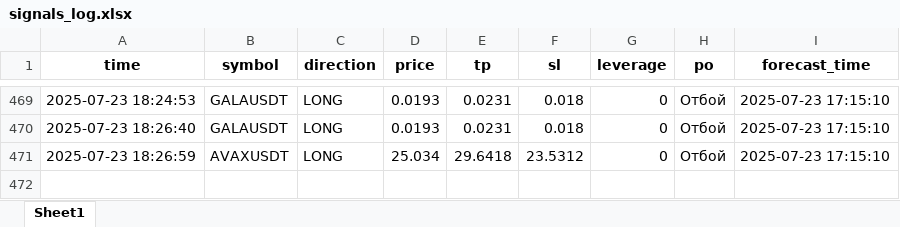
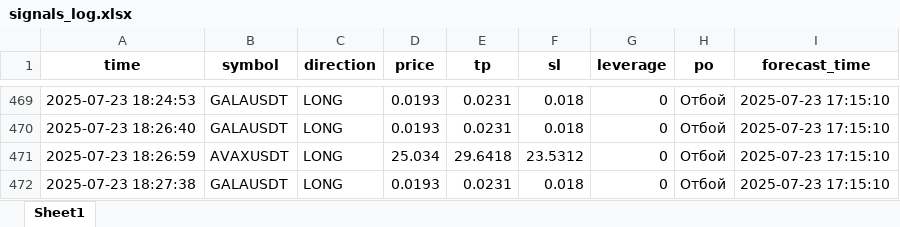
Before and after one commit to brybarrett/crypto-signals, an Excel workbook: signals_log.xlsx, sheet Sheet1, drawn as a sheet; only a part is shown, gaps mark what is left out; values as stored, in another font and other column widths than the file's, no borders; the diff names each change by its address in the sheet, - before the commit and + after, or states it on an @@ line.

Commit message:
Добавлен сигнал GALAUSDT (LONG)

```diff
--- a/signals_log.xlsx (sheet Sheet1)
+++ b/signals_log.xlsx (sheet Sheet1)
+row 472: 2025-07-23 18:27:38 | GALAUSDT | LONG | 0.0193 | 0.0231 | 0.018 | 0 | Отбой | 2025-07-23 17:15:10
```
